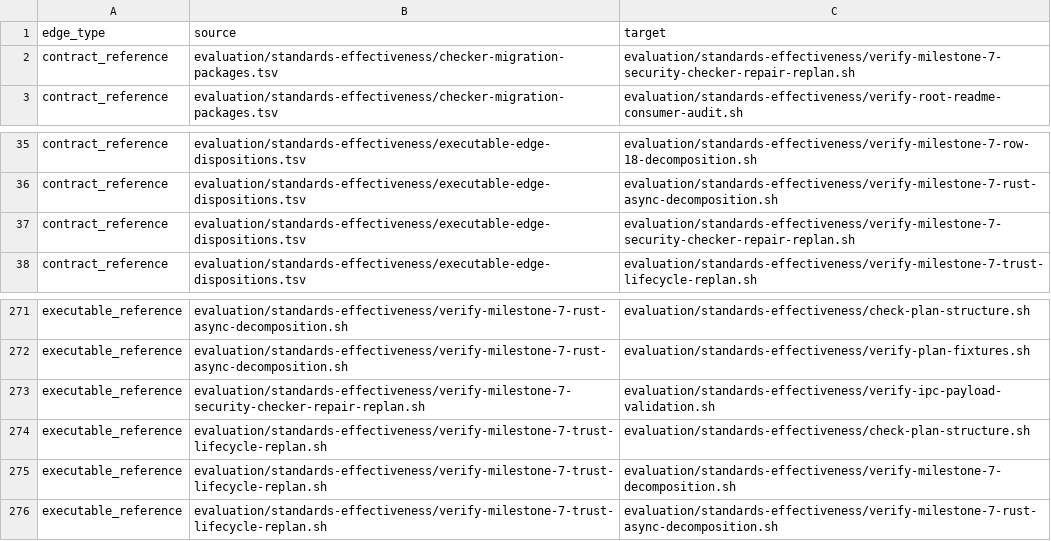
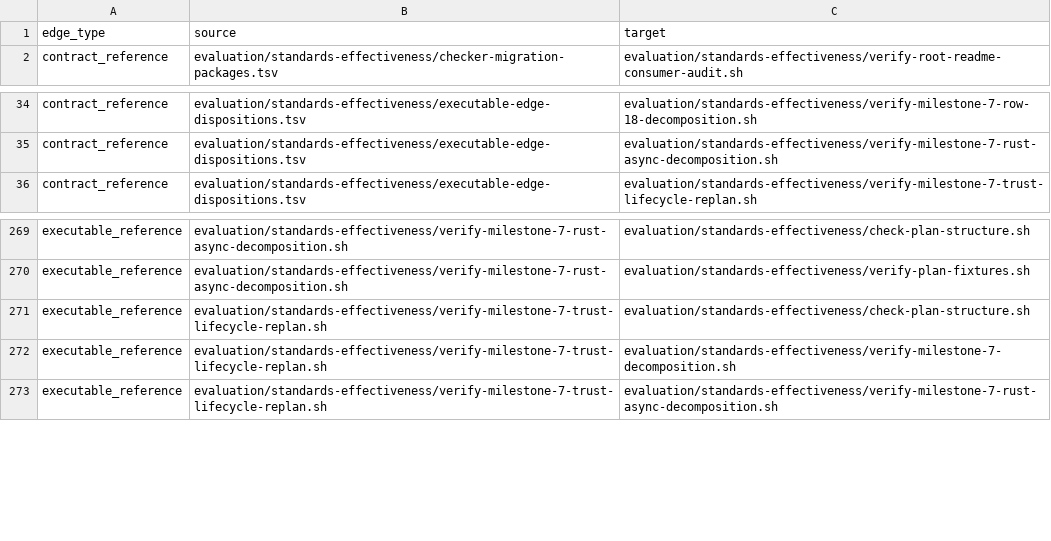
Before and after one commit to MrScripty/Coding-Standards, a TSV file: evaluation/standards-effectiveness/generated/checker-dependency-edges.tsv, drawn as a sheet; only a part is shown, gaps mark what is left out; the diff names each change by its address in the sheet, - before the commit and + after, or states it on an @@ line.

```diff
--- a/evaluation/standards-effectiveness/generated/checker-dependency-edges.tsv
+++ b/evaluation/standards-effectiveness/generated/checker-dependency-edges.tsv
-row 2: contract_reference | evaluation/standards-effectiveness/checker-migration-packages.tsv | evaluation/standards-effectiveness/verify-milestone-7-security-checker-repair-replan.sh
-row 37: contract_reference | evaluation/standards-effectiveness/executable-edge-dispositions.tsv | evaluation/standards-effectiveness/verify-milestone-7-security-checker-repair-replan.sh
-row 273: executable_reference | evaluation/standards-effectiveness/verify-milestone-7-security-checker-repair-replan.sh | evaluation/standards-effectiveness/verify-ipc-payload-validation.sh
```
Also changed, not shown: evaluation/standards-effectiveness/checker-migration-packages.tsv, evaluation/standards-effectiveness/executable-edge-dispositions.tsv, 9 other files.
